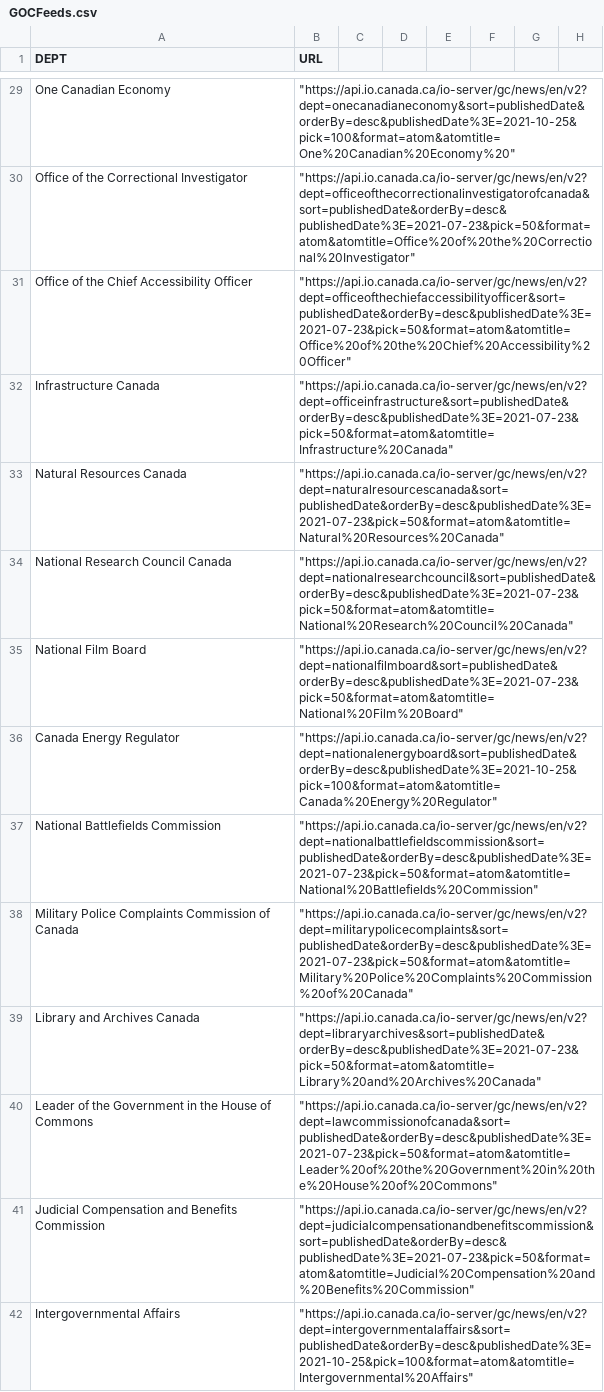
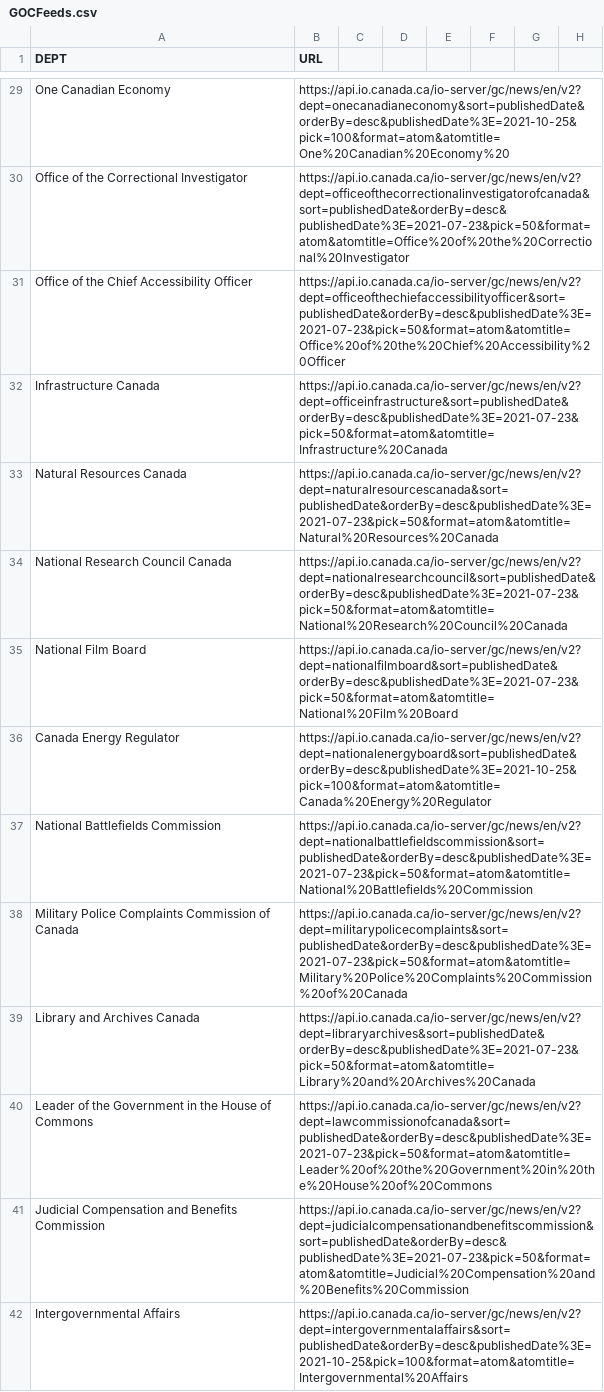
Before and after one commit to pjfweeks/Scripts, a CSV file: GOCFeeds.csv, drawn as a sheet; only a part is shown, gaps mark what is left out; the diff covers the shown part only; the diff names each change by its address in the sheet, - before the commit and + after, or states it on an @@ line.

```diff
--- a/GOCFeeds.csv
+++ b/GOCFeeds.csv
-B29 (URL): "https://api.io.canada.ca/io-server/gc/news/en/v2?dept=onecanadianeconomy&sort=publishedDate&orderBy=desc&publishedDate%3E=2021-10-25&pick=100&format=atom&atomtitle=One%20Canadian%20Economy%20"
+B29 (URL): https://api.io.canada.ca/io-server/gc/news/en/v2?dept=onecanadianeconomy&sort=publishedDate&orderBy=desc&publishedDate%3E=2021-10-25&pick=100&format=atom&atomtitle=One%20Canadian%20Economy%20
-B30 (URL): "https://api.io.canada.ca/io-server/gc/news/en/v2?dept=officeofthecorrectionalinvestigatorofcanada&sort=publishedDate&orderBy=desc&publishedDate%3E=2021-07-23&pick=50&format=atom&atomtitle=Office%20of%20the%20Correctional%20Investigator"
+B30 (URL): https://api.io.canada.ca/io-server/gc/news/en/v2?dept=officeofthecorrectionalinvestigatorofcanada&sort=publishedDate&orderBy=desc&publishedDate%3E=2021-07-23&pick=50&format=atom&atomtitle=Office%20of%20the%20Correctional%20Investigator
-B31 (URL): "https://api.io.canada.ca/io-server/gc/news/en/v2?dept=officeofthechiefaccessibilityofficer&sort=publishedDate&orderBy=desc&publishedDate%3E=2021-07-23&pick=50&format=atom&atomtitle=Office%20of%20the%20Chief%20Accessibility%20Officer"
+B31 (URL): https://api.io.canada.ca/io-server/gc/news/en/v2?dept=officeofthechiefaccessibilityofficer&sort=publishedDate&orderBy=desc&publishedDate%3E=2021-07-23&pick=50&format=atom&atomtitle=Office%20of%20the%20Chief%20Accessibility%20Officer
-B32 (URL): "https://api.io.canada.ca/io-server/gc/news/en/v2?dept=officeinfrastructure&sort=publishedDate&orderBy=desc&publishedDate%3E=2021-07-23&pick=50&format=atom&atomtitle=Infrastructure%20Canada"
+B32 (URL): https://api.io.canada.ca/io-server/gc/news/en/v2?dept=officeinfrastructure&sort=publishedDate&orderBy=desc&publishedDate%3E=2021-07-23&pick=50&format=atom&atomtitle=Infrastructure%20Canada
-B33 (URL): "https://api.io.canada.ca/io-server/gc/news/en/v2?dept=naturalresourcescanada&sort=publishedDate&orderBy=desc&publishedDate%3E=2021-07-23&pick=50&format=atom&atomtitle=Natural%20Resources%20Canada"
+B33 (URL): https://api.io.canada.ca/io-server/gc/news/en/v2?dept=naturalresourcescanada&sort=publishedDate&orderBy=desc&publishedDate%3E=2021-07-23&pick=50&format=atom&atomtitle=Natural%20Resources%20Canada
-B34 (URL): "https://api.io.canada.ca/io-server/gc/news/en/v2?dept=nationalresearchcouncil&sort=publishedDate&orderBy=desc&publishedDate%3E=2021-07-23&pick=50&format=atom&atomtitle=National%20Research%20Council%20Canada"
+B34 (URL): https://api.io.canada.ca/io-server/gc/news/en/v2?dept=nationalresearchcouncil&sort=publishedDate&orderBy=desc&publishedDate%3E=2021-07-23&pick=50&format=atom&atomtitle=National%20Research%20Council%20Canada
-B35 (URL): "https://api.io.canada.ca/io-server/gc/news/en/v2?dept=nationalfilmboard&sort=publishedDate&orderBy=desc&publishedDate%3E=2021-07-23&pick=50&format=atom&atomtitle=National%20Film%20Board"
+B35 (URL): https://api.io.canada.ca/io-server/gc/news/en/v2?dept=nationalfilmboard&sort=publishedDate&orderBy=desc&publishedDate%3E=2021-07-23&pick=50&format=atom&atomtitle=National%20Film%20Board
-B36 (URL): "https://api.io.canada.ca/io-server/gc/news/en/v2?dept=nationalenergyboard&sort=publishedDate&orderBy=desc&publishedDate%3E=2021-10-25&pick=100&format=atom&atomtitle=Canada%20Energy%20Regulator"
+B36 (URL): https://api.io.canada.ca/io-server/gc/news/en/v2?dept=nationalenergyboard&sort=publishedDate&orderBy=desc&publishedDate%3E=2021-10-25&pick=100&format=atom&atomtitle=Canada%20Energy%20Regulator
-B37 (URL): "https://api.io.canada.ca/io-server/gc/news/en/v2?dept=nationalbattlefieldscommission&sort=publishedDate&orderBy=desc&publishedDate%3E=2021-07-23&pick=50&format=atom&atomtitle=National%20Battlefields%20Commission"
+B37 (URL): https://api.io.canada.ca/io-server/gc/news/en/v2?dept=nationalbattlefieldscommission&sort=publishedDate&orderBy=desc&publishedDate%3E=2021-07-23&pick=50&format=atom&atomtitle=National%20Battlefields%20Commission
-B38 (URL): "https://api.io.canada.ca/io-server/gc/news/en/v2?dept=militarypolicecomplaints&sort=publishedDate&orderBy=desc&publishedDate%3E=2021-07-23&pick=50&format=atom&atomtitle=Military%20Police%20Complaints%20Commission%20of%20Canada"
+B38 (URL): https://api.io.canada.ca/io-server/gc/news/en/v2?dept=militarypolicecomplaints&sort=publishedDate&orderBy=desc&publishedDate%3E=2021-07-23&pick=50&format=atom&atomtitle=Military%20Police%20Complaints%20Commission%20of%20Canada
-B39 (URL): "https://api.io.canada.ca/io-server/gc/news/en/v2?dept=libraryarchives&sort=publishedDate&orderBy=desc&publishedDate%3E=2021-07-23&pick=50&format=atom&atomtitle=Library%20and%20Archives%20Canada"
+B39 (URL): https://api.io.canada.ca/io-server/gc/news/en/v2?dept=libraryarchives&sort=publishedDate&orderBy=desc&publishedDate%3E=2021-07-23&pick=50&format=atom&atomtitle=Library%20and%20Archives%20Canada
-B40 (URL): "https://api.io.canada.ca/io-server/gc/news/en/v2?dept=lawcommissionofcanada&sort=publishedDate&orderBy=desc&publishedDate%3E=2021-07-23&pick=50&format=atom&atomtitle=Leader%20of%20the%20Government%20in%20the%20House%20of%20Commons"
+B40 (URL): https://api.io.canada.ca/io-server/gc/news/en/v2?dept=lawcommissionofcanada&sort=publishedDate&orderBy=desc&publishedDate%3E=2021-07-23&pick=50&format=atom&atomtitle=Leader%20of%20the%20Government%20in%20the%20House%20of%20Commons
-B41 (URL): "https://api.io.canada.ca/io-server/gc/news/en/v2?dept=judicialcompensationandbenefitscommission&sort=publishedDate&orderBy=desc&publishedDate%3E=2021-07-23&pick=50&format=atom&atomtitle=Judicial%20Compensation%20and%20Benefits%20Commission"
+B41 (URL): https://api.io.canada.ca/io-server/gc/news/en/v2?dept=judicialcompensationandbenefitscommission&sort=publishedDate&orderBy=desc&publishedDate%3E=2021-07-23&pick=50&format=atom&atomtitle=Judicial%20Compensation%20and%20Benefits%20Commission
-B42 (URL): "https://api.io.canada.ca/io-server/gc/news/en/v2?dept=intergovernmentalaffairs&sort=publishedDate&orderBy=desc&publishedDate%3E=2021-10-25&pick=100&format=atom&atomtitle=Intergovernmental%20Affairs"
+B42 (URL): https://api.io.canada.ca/io-server/gc/news/en/v2?dept=intergovernmentalaffairs&sort=publishedDate&orderBy=desc&publishedDate%3E=2021-10-25&pick=100&format=atom&atomtitle=Intergovernmental%20Affairs
```
Also changed, not shown: 74 edited cells elsewhere in this file.
